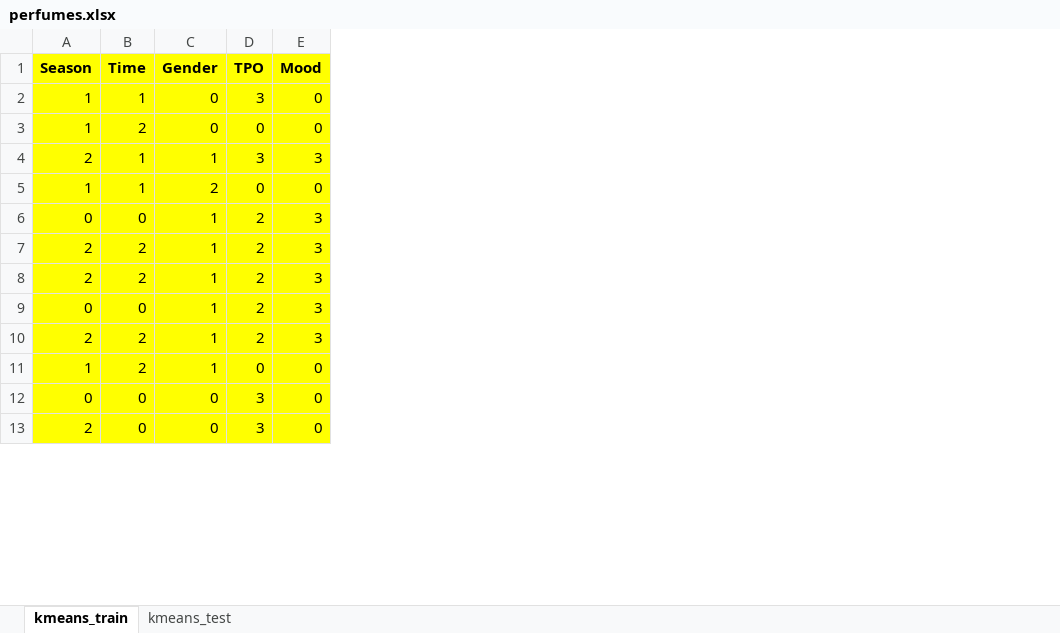
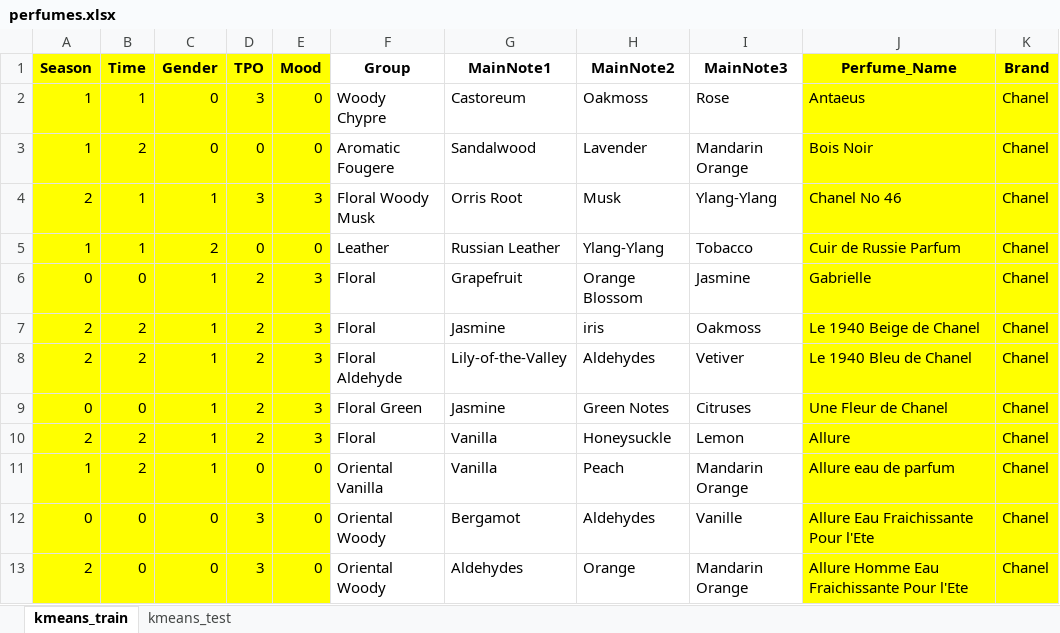
Before and after one commit to tjdls111/hyanghae, an Excel workbook: BE/src/main/resources/perfume/perfumes.xlsx, sheet kmeans_train, drawn as a sheet; only a part is shown; values as stored, in another font and other column widths than the file's, no borders; the diff names each change by its address in the sheet, - before the commit and + after, or states it on an @@ line.

```diff
--- a/BE/src/main/resources/perfume/perfumes.xlsx (sheet kmeans_train)
+++ b/BE/src/main/resources/perfume/perfumes.xlsx (sheet kmeans_train)
+column F (Group), rows 2-13: Woody Chypre | Aromatic Fougere | Floral Woody Musk | Leather | Floral | Floral | Floral Aldehyde | Floral Green | Floral | Oriental Vanilla | Oriental Woody | Oriental Woody
+column G (MainNote1), rows 2-13: Castoreum | Sandalwood | Orris Root | Russian Leather | Grapefruit | Jasmine | Lily-of-the-Valley | Jasmine | Vanilla | Vanilla | Bergamot | Aldehydes
+column H (MainNote2), rows 2-13: Oakmoss | Lavender | Musk | Ylang-Ylang | Orange Blossom | iris | Aldehydes | Green Notes | Honeysuckle | Peach | Aldehydes | Orange
+column I (MainNote3), rows 2-13: Rose | Mandarin Orange | Ylang-Ylang | Tobacco | Jasmine | Oakmoss | Vetiver | Citruses | Lemon | Mandarin Orange | Vanille | Mandarin Orange
+column J (Perfume_Name), rows 2-13: Antaeus | Bois Noir | Chanel No 46 | Cuir de Russie Parfum | Gabrielle | Le 1940 Beige de Chanel | Le 1940 Bleu de Chanel | Une Fleur de Chanel | Allure | Allure eau de parfum | Allure Eau Fraichissante Pour l'Ete | Allure Homme Eau Fraichissante Pour l'Ete
+column K (Brand), rows 2-13: all Chanel
```
Also changed, not shown: ML/data/perfumes_all.xlsx, 7 other files.
